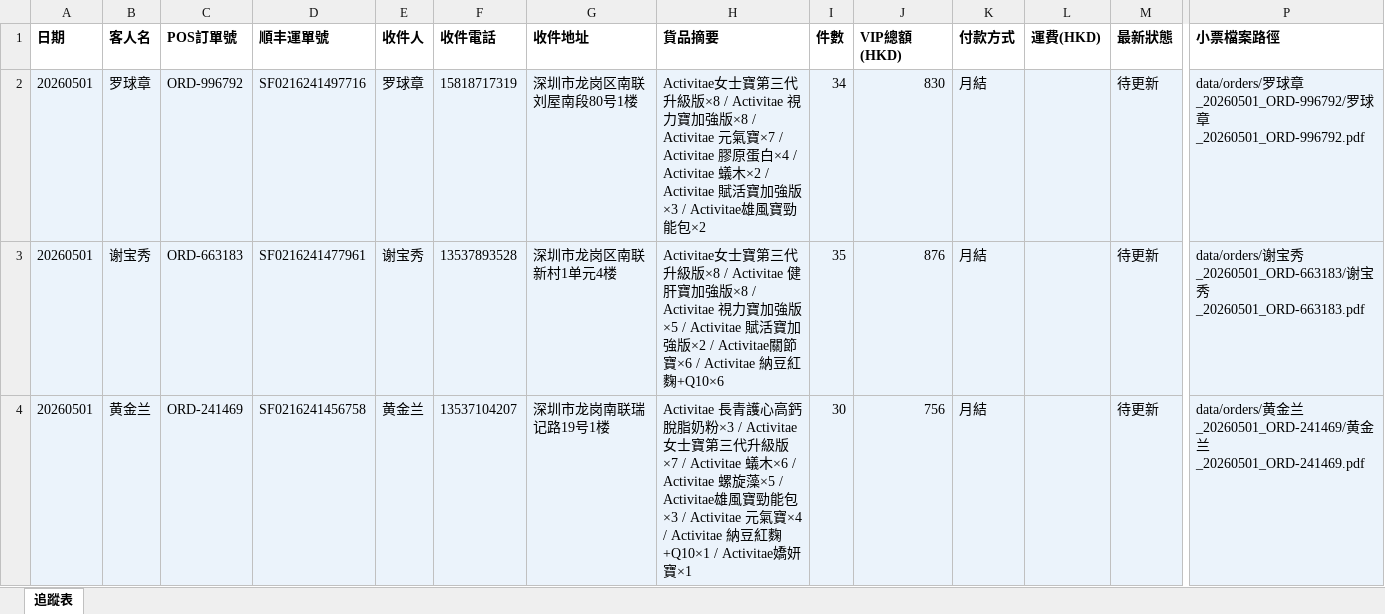
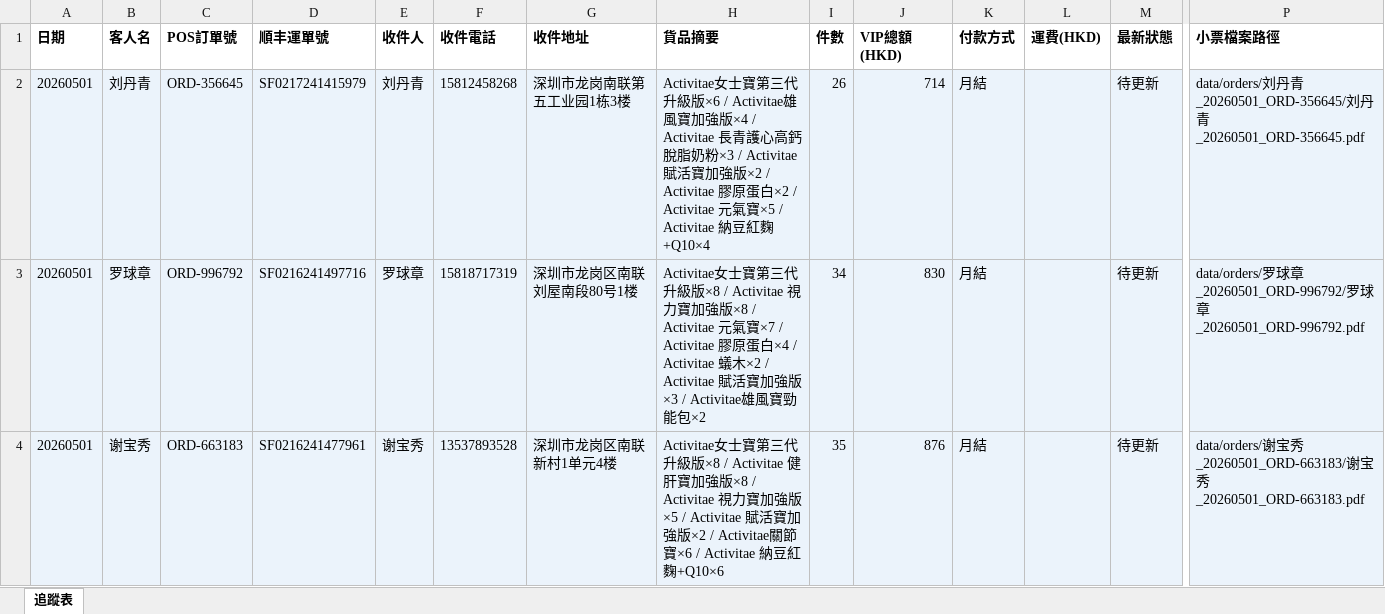
Before and after one commit to elizapoon084/sf-tracking, an Excel workbook: data/tracking.xlsx, sheet 追蹤表, drawn as a sheet; only a part is shown, gaps mark what is left out; the shorter side is filled out with more unchanged rows; values as stored, in another font and other column widths than the file's, no borders; rows hold the shown columns only; the diff names each change by its address in the sheet, - before the commit and + after, or states it on an @@ line.

Commit message:
order: 刘丹青 ORD-356645 SF0217241415979

```diff
--- a/data/tracking.xlsx (sheet 追蹤表)
+++ b/data/tracking.xlsx (sheet 追蹤表)
+row 2: 20260501 | 刘丹青 | ORD-356645 | SF0217241415979 | 刘丹青 | 15812458268 | 深圳市龙岗南联第五工业园1栋3楼 | Activitae女士寶第三代升級版×6 / Activitae雄風寶加強版×4 / Activitae 長青護心高鈣脫脂奶粉×3 / Activitae 賦活寶加強版×2 / Activitae 膠原蛋白×2 / Activitae 元氣寶×5 / Activitae 納豆紅麴+Q10×4 | 26 | 714 | 月結 |  | 待更新 | data/orders/刘丹青_20260501_ORD-356645/刘丹青_20260501_ORD-356645.pdf
```
Also changed, not shown: 2 other files.
